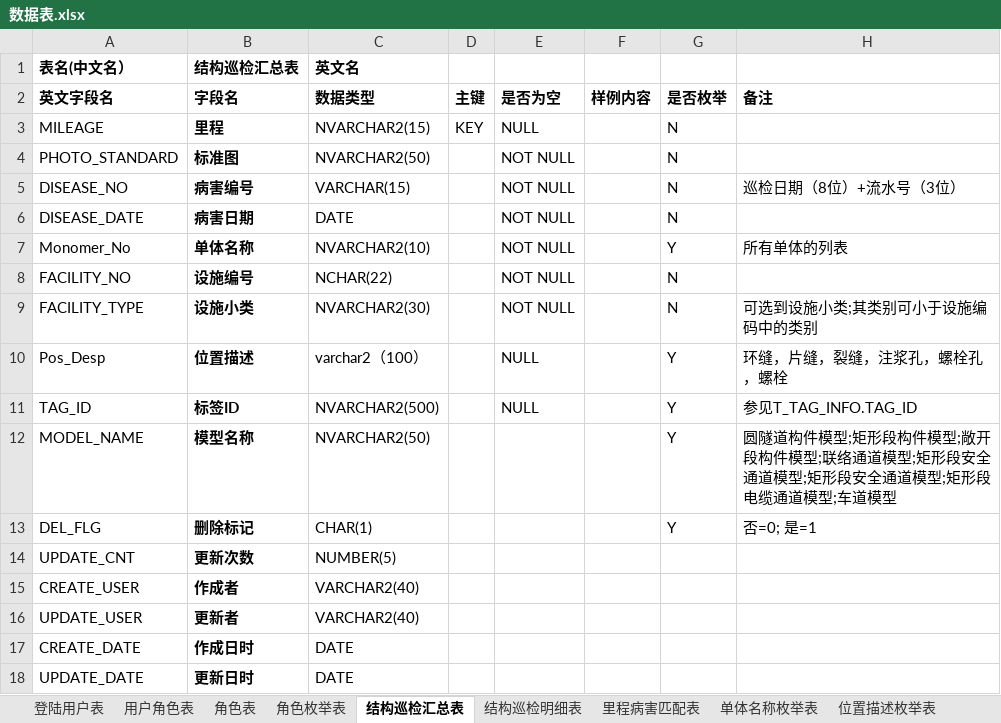
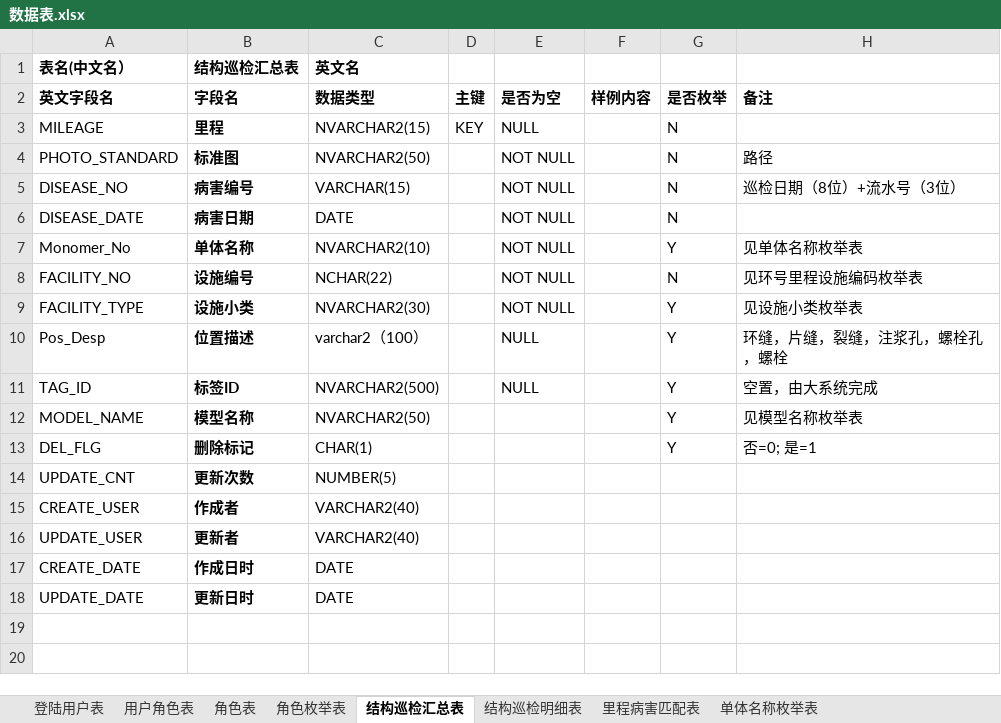
Before and after one commit to SHU-SDGF/docs, an Excel workbook: 数据表.xlsx, sheet 结构巡检汇总表, drawn as a sheet; values as stored, in another font and other column widths than the file's, no borders; the diff names each change by its address in the sheet, - before the commit and + after, or states it on an @@ line.

```diff
--- a/数据表.xlsx (sheet 结构巡检汇总表)
+++ b/数据表.xlsx (sheet 结构巡检汇总表)
-H4 (备注): (empty)
+H4 (备注): 路径
-H7 (备注): 所有单体的列表
+H7 (备注): 见单体名称枚举表
-H8 (备注): (empty)
+H8 (备注): 见环号里程设施编码枚举表
-G9 (是否枚举): N
+G9 (是否枚举): Y
-H9 (备注): 可选到设施小类;其类别可小于设施编码中的类别
+H9 (备注): 见设施小类枚举表
-H11 (备注): 参见T_TAG_INFO.TAG_ID
+H11 (备注): 空置，由大系统完成
-H12 (备注): 圆隧道构件模型;矩形段构件模型;敞开段构件模型;联络通道模型;矩形段安全通道模型;矩形段安全通道模型;矩形段电缆通道模型;车道模型
+H12 (备注): 见模型名称枚举表
```
Also changed, not shown: sheet 里程病害匹配表, sheet 环境活动汇总表, sheet 结构巡检明细表, other sheet tabs, 1 other file.
